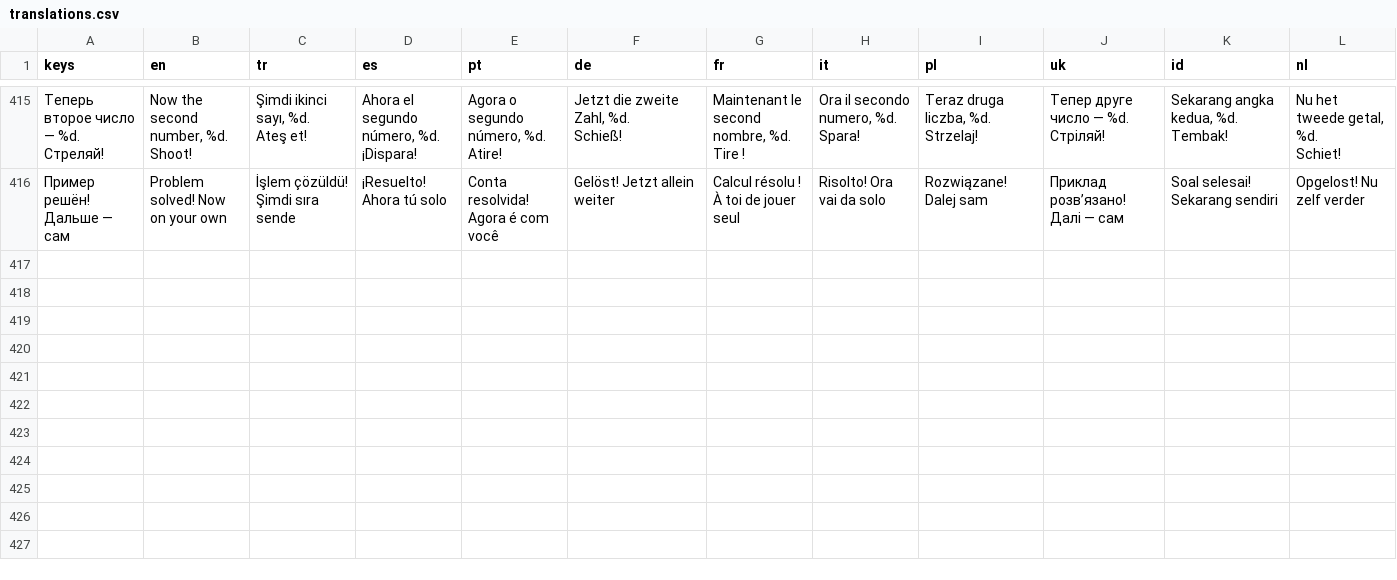
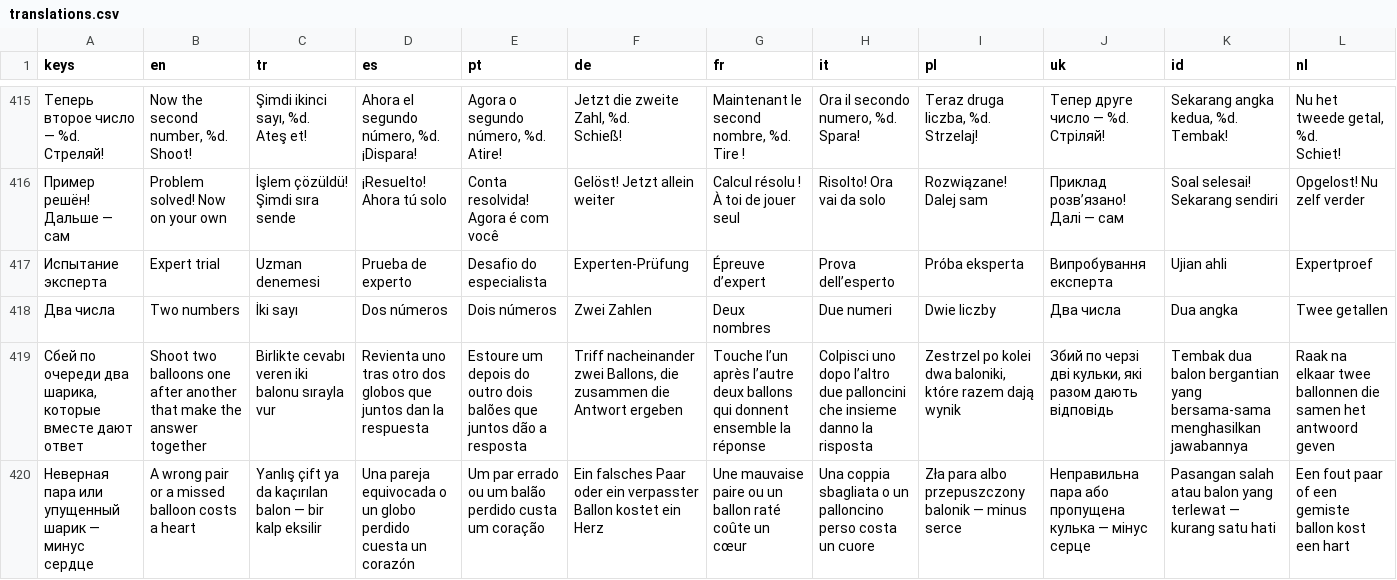
Before and after one commit to GGamezebo/quizmatik, a CSV file: src/common/localization/translations.csv, drawn as a sheet; only a part is shown, gaps mark what is left out; the diff covers the shown part only; the diff names each change by its address in the sheet, - before the commit and + after, or states it on an @@ line.

```diff
--- a/src/common/localization/translations.csv
+++ b/src/common/localization/translations.csv
+row 417: Испытание эксперта | Expert trial | Uzman denemesi | Prueba de experto | Desafio do especialista | Experten-Prüfung | Épreuve d’expert | Prova dell’esperto | Próba eksperta | Випробування експерта | Ujian ahli | Expertproef
+row 418: Два числа | Two numbers | İki sayı | Dos números | Dois números | Zwei Zahlen | Deux nombres | Due numeri | Dwie liczby | Два числа | Dua angka | Twee getallen
+row 419: Сбей по очереди два шарика, которые вместе дают ответ | Shoot two balloons one after another that make the answer together | Birlikte cevabı veren iki balonu sırayla vur | Revienta uno tras otro dos globos que juntos dan la respuesta | Estoure um depois do outro dois balões que juntos dão a resposta | Triff nacheinander zwei Ballons, die zusammen die Antwort ergeben | Touche l’un après l’autre deux ballons qui donnent ensemble la réponse | Colpisci uno dopo l’altro due palloncini che insieme danno la risposta | Zestrzel po kolei dwa baloniki, które razem dają wynik | Збий по черзі дві кульки, які разом дають відповідь | Tembak dua balon bergantian yang bersama-sama menghasilkan jawabannya | Raak na elkaar twee ballonnen die samen het antwoord geven
+row 420: Неверная пара или упущенный шарик — минус сердце | A wrong pair or a missed balloon costs a heart | Yanlış çift ya da kaçırılan balon — bir kalp eksilir | Una pareja equivocada o un globo perdido cuesta un corazón | Um par errado ou um balão perdido custa um coração | Ein falsches Paar oder ein verpasster Ballon kostet ein Herz | Une mauvaise paire ou un ballon raté coûte un cœur | Una coppia sbagliata o un palloncino perso costa un cuore | Zła para albo przepuszczony balonik — minus serce | Неправильна пара або пропущена кулька — мінус серце | Pasangan salah atau balon yang terlewat — kurang satu hati | Een fout paar of een gemiste ballon kost een hart
```
Also changed, not shown: 3 added rows elsewhere in this file, 8 other files.
